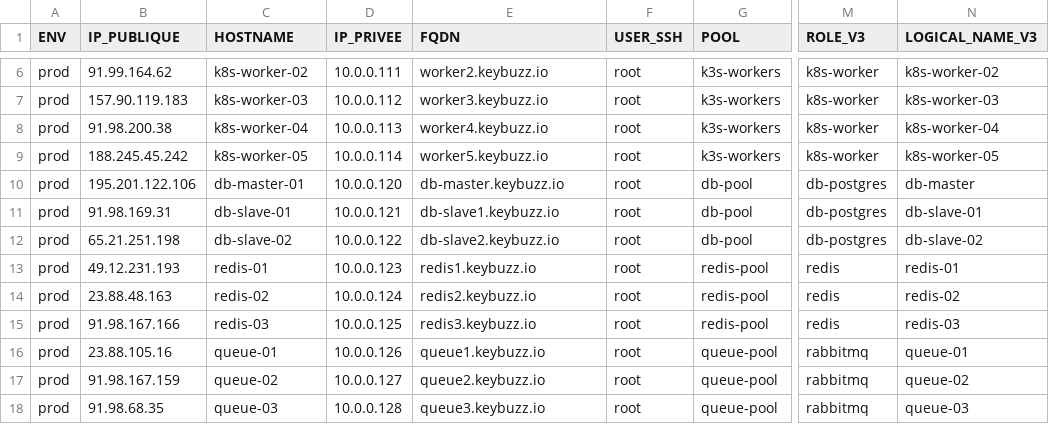
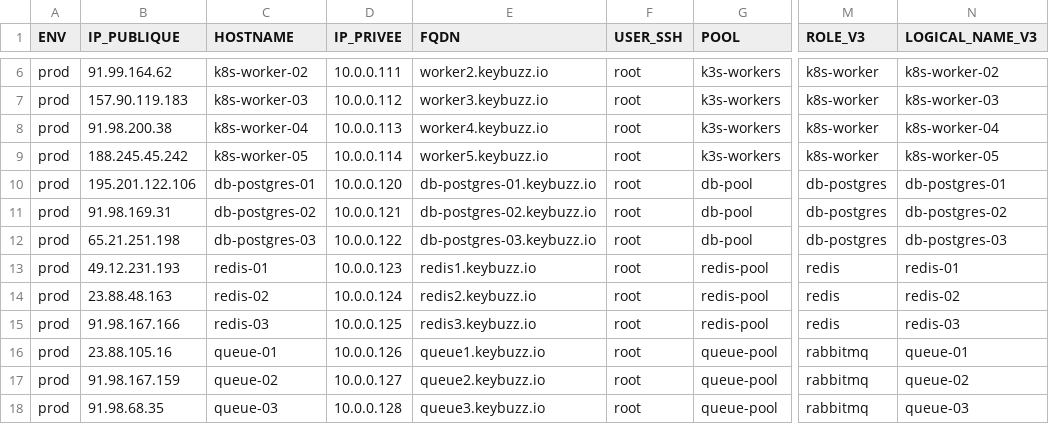
Before and after one commit to keybuzzio/keybuzz-infra, a TSV file: servers/servers_v3.tsv, drawn as a sheet; only a part is shown, gaps mark what is left out; the diff names each change by its address in the sheet, - before the commit and + after, or states it on an @@ line.

Commit message:
feat: rename postgres servers to db-postgres-01/02/03 across infra and docs

```diff
--- a/servers/servers_v3.tsv
+++ b/servers/servers_v3.tsv
-C10 (HOSTNAME): db-master-01
+C10 (HOSTNAME): db-postgres-01
-E10 (FQDN): db-master.keybuzz.io
+E10 (FQDN): db-postgres-01.keybuzz.io
-N10 (LOGICAL_NAME_V3): db-master
+N10 (LOGICAL_NAME_V3): db-postgres-01
-C11 (HOSTNAME): db-slave-01
+C11 (HOSTNAME): db-postgres-02
-E11 (FQDN): db-slave1.keybuzz.io
+E11 (FQDN): db-postgres-02.keybuzz.io
-N11 (LOGICAL_NAME_V3): db-slave-01
+N11 (LOGICAL_NAME_V3): db-postgres-02
-C12 (HOSTNAME): db-slave-02
+C12 (HOSTNAME): db-postgres-03
-E12 (FQDN): db-slave2.keybuzz.io
+E12 (FQDN): db-postgres-03.keybuzz.io
-N12 (LOGICAL_NAME_V3): db-slave-02
+N12 (LOGICAL_NAME_V3): db-postgres-03
```
Also changed, not shown: 3 other files.
